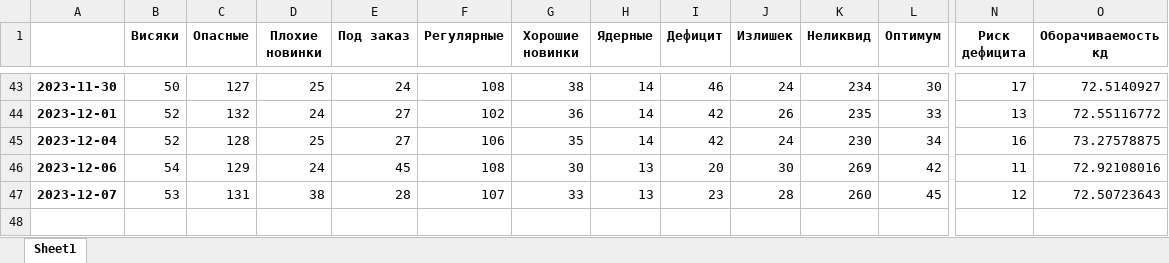
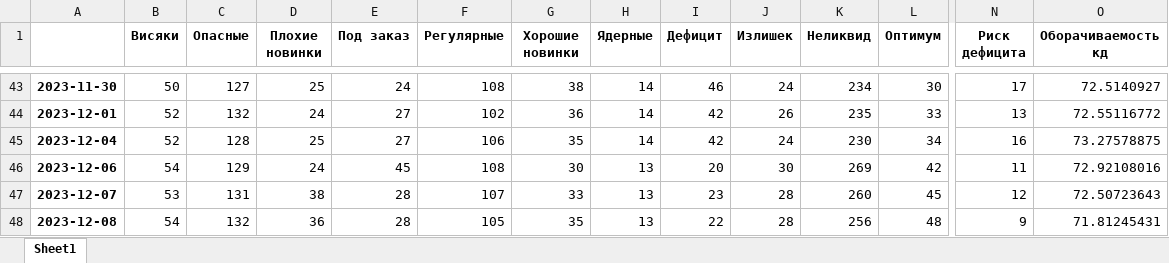
Before and after one commit to killri/ASIA-STOCKS, an Excel workbook: Динамика АСТ.xlsx, sheet Sheet1, drawn as a sheet; only a part is shown, gaps mark what is left out; values as stored, in another font and other column widths than the file's, no borders; rows hold the shown columns only; the diff names each change by its address in the sheet, - before the commit and + after, or states it on an @@ line.

```diff
--- a/Динамика АСТ.xlsx (sheet Sheet1)
+++ b/Динамика АСТ.xlsx (sheet Sheet1)
+row 48: 2023-12-08 | 54 | 132 | 36 | 28 | 105 | 35 | 13 | 22 | 28 | 256 | 48 | 9 | 71.81245431
```
Also changed, not shown: data/Загрузка продажи АЛМ.xlsx, data/Загрузка продажи ШМТ.xlsx, 28 other files.
